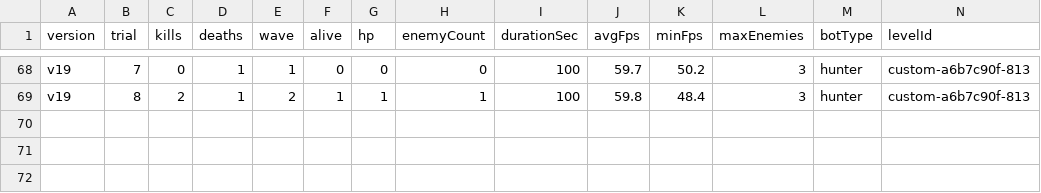
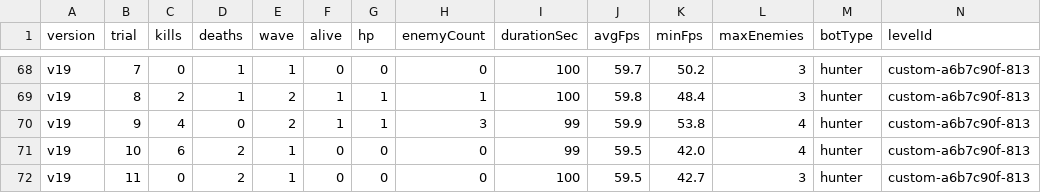
Before and after one commit to Deq710sia/wankle-trials, a CSV file: trial-data/csvs/parallel-v19-results.csv, drawn as a sheet; only a part is shown, gaps mark what is left out; rows hold the shown columns only; the diff names each change by its address in the sheet, - before the commit and + after, or states it on an @@ line.

```diff
--- a/trial-data/csvs/parallel-v19-results.csv
+++ b/trial-data/csvs/parallel-v19-results.csv
+row 70: v19 | 9 | 4 | 0 | 2 | 1 | 1 | 3 | 99 | 59.9 | 53.8 | 4 | hunter | custom-a6b7c90f-813
+row 71: v19 | 10 | 6 | 2 | 1 | 0 | 0 | 0 | 99 | 59.5 | 42.0 | 4 | hunter | custom-a6b7c90f-813
+row 72: v19 | 11 | 0 | 2 | 1 | 0 | 0 | 0 | 100 | 59.5 | 42.7 | 3 | hunter | custom-a6b7c90f-813
```
Also changed, not shown: trial-data/csvs/parallel-v21.7-results.csv, trial-data/csvs/parallel-v22.8-results.csv, 11 other files.
